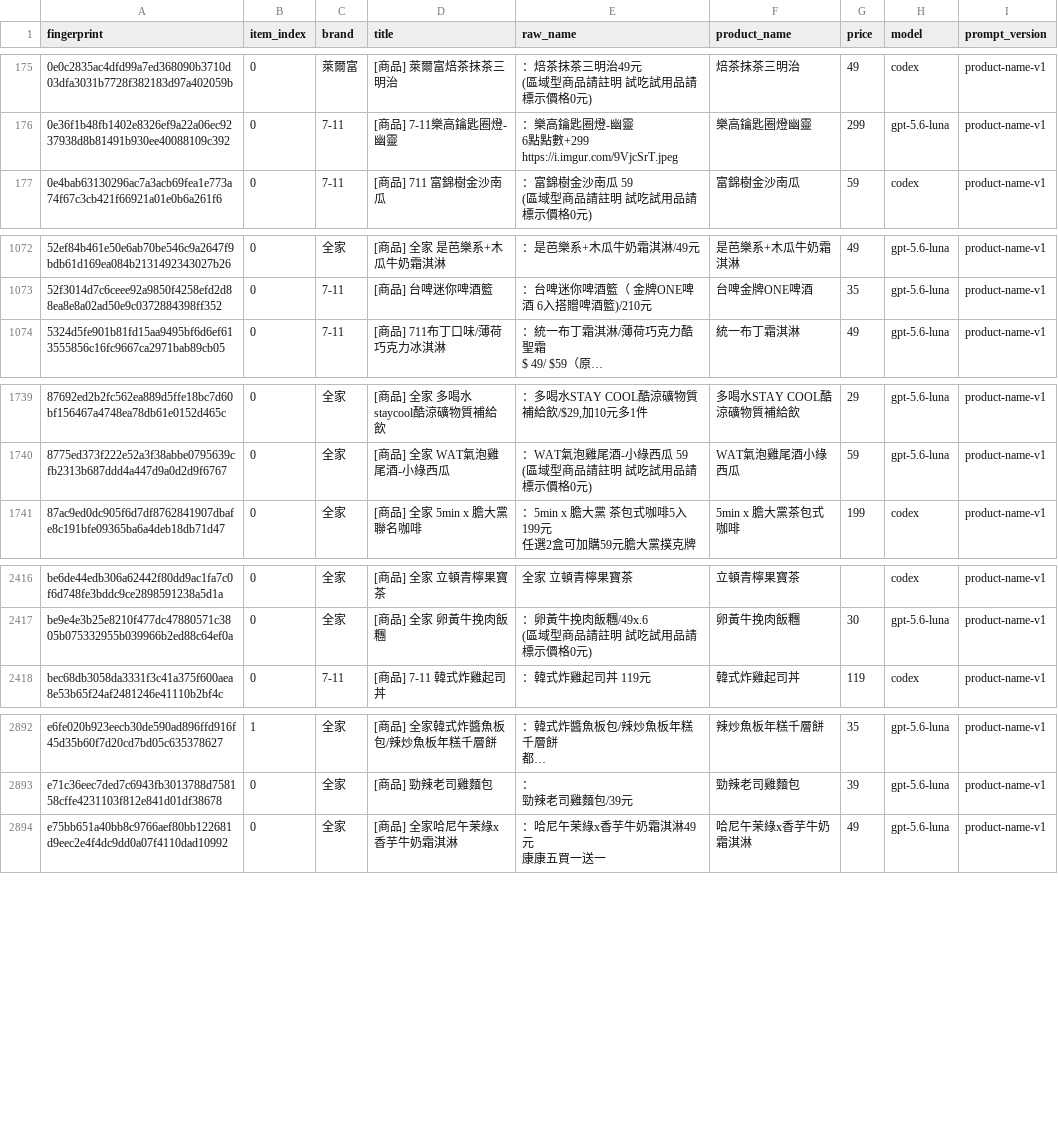
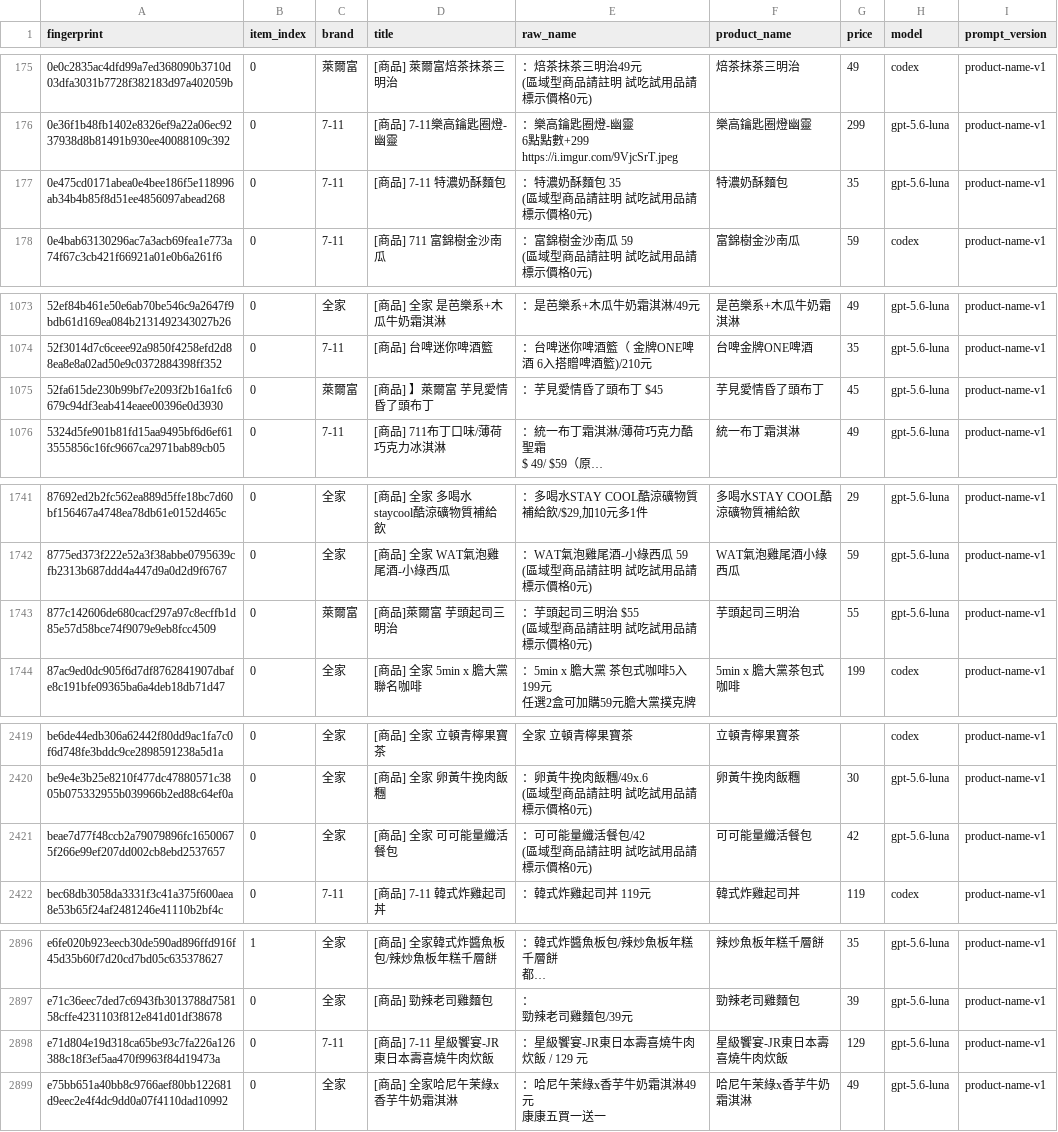
Before and after one commit to YuHsunWang/cvs-radar, a CSV file: data/labels/product_name_labels.csv, drawn as a sheet; only a part is shown, gaps mark what is left out; long unchanged cells end in …; ↵ is a line break in a cell; the diff names each change by its address in the sheet, - before the commit and + after, or states it on an @@ line.

```diff
--- a/data/labels/product_name_labels.csv
+++ b/data/labels/product_name_labels.csv
+row 177: 0e475cd0171abea0e4bee186f5e118996ab34b4b85f8d51ee4856097abead268 | 0 | 7-11 | [商品] 7-11 特濃奶酥麵包 | ：特濃奶酥麵包 35 ↵ (區域型商品請註明 試吃試用品請標示價格0元) | 特濃奶酥麵包 | 35 | gpt-5.6-luna | product-name-v1
+row 1075: 52fa615de230b99bf7e2093f2b16a1fc6679c94df3eab414eaee00396e0d3930 | 0 | 萊爾富 | [商品] 】萊爾富 芋見愛情昏了頭布丁 | ：芋見愛情昏了頭布丁 $45 | 芋見愛情昏了頭布丁 | 45 | gpt-5.6-luna | product-name-v1
+row 1743: 877c142606de680cacf297a97c8ecffb1d85e57d58bce74f9079e9eb8fcc4509 | 0 | 萊爾富 | [商品]萊爾富 芋頭起司三明治 | ：芋頭起司三明治 $55 ↵ (區域型商品請註明 試吃試用品請標示價格0元) | 芋頭起司三明治 | 55 | gpt-5.6-luna | product-name-v1
+row 2421: beae7d77f48ccb2a79079896fc16500675f266e99ef207dd002cb8ebd2537657 | 0 | 全家 | [商品] 全家 可可能量纖活餐包 | ：可可能量纖活餐包/42 ↵ (區域型商品請註明 試吃試用品請標示價格0元) | 可可能量纖活餐包 | 42 | gpt-5.6-luna | product-name-v1
+row 2898: e71d804e19d318ca65be93c7fa226a126388c18f3ef5aa470f9963f84d19473a | 0 | 7-11 | [商品] 7-11 星級饗宴-JR東日本壽喜燒牛肉炊飯 | ：星級饗宴-JR東日本壽喜燒牛肉炊飯 / 129 元 | 星級饗宴-JR東日本壽喜燒牛肉炊飯 | 129 | gpt-5.6-luna | product-name-v1
```
Also changed, not shown: data/labels/excerpt_labels.csv, data/labels/official_kcal.csv, 5 other files.
